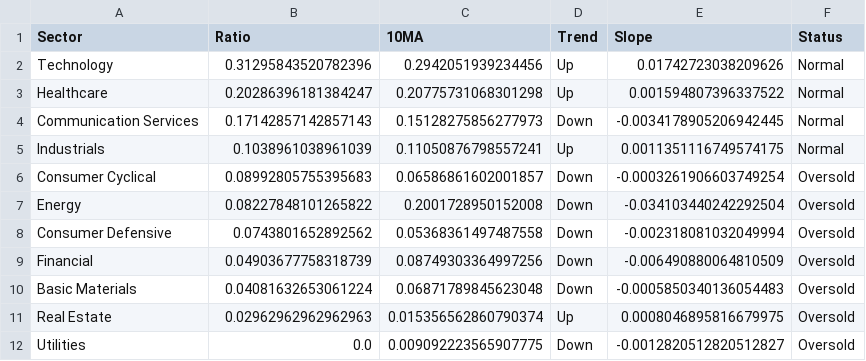
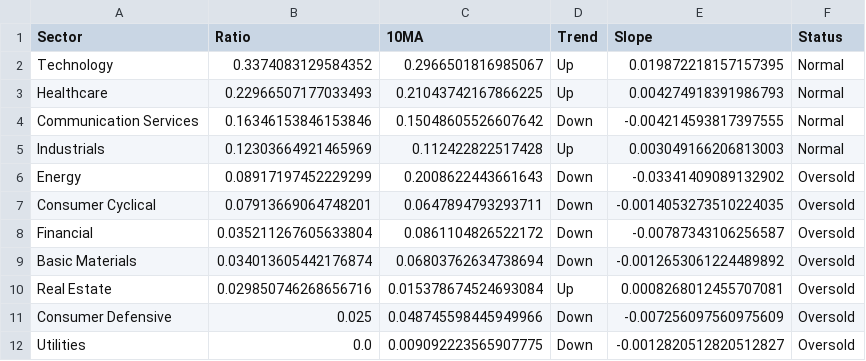
Before and after one commit to tradermonty/uptrend-dashboard, a CSV file: data/sector_summary.csv, drawn as a sheet.

```diff
--- a/data/sector_summary.csv
+++ b/data/sector_summary.csv
@@ -1,12 +1,12 @@
 Sector,Ratio,10MA,Trend,Slope,Status
-Technology,0.31295843520782396,0.2942051939234456,Up,0.01742723038209626,Normal
-Healthcare,0.20286396181384247,0.20775731068301298,Up,0.001594807396337522,Normal
-Communication Services,0.17142857142857143,0.15128275856277973,Down,-0.0034178905206942445,Normal
-Industrials,0.1038961038961039,0.11050876798557241,Up,0.0011351116749574175,Normal
-Consumer Cyclical,0.08992805755395683,0.06586861602001857,Down,-0.0003261906603749254,Oversold
-Energy,0.08227848101265822,0.2001728950152008,Down,-0.034103440242292504,Oversold
-Consumer Defensive,0.0743801652892562,0.05368361497487558,Down,-0.002318081032049994,Oversold
-Financial,0.04903677758318739,0.08749303364997256,Down,-0.006490880064810509,Oversold
-Basic Materials,0.04081632653061224,0.06871789845623048,Down,-0.0005850340136054483,Oversold
-Real Estate,0.02962962962962963,0.015356562860790374,Up,0.0008046895816679975,Oversold
+Technology,0.3374083129584352,0.2966501816985067,Up,0.019872218157157395,Normal
+Healthcare,0.22966507177033493,0.21043742167866225,Up,0.004274918391986793,Normal
+Communication Services,0.16346153846153846,0.15048605526607642,Down,-0.004214593817397555,Normal
+Industrials,0.12303664921465969,0.112422822517428,Up,0.003049166206813003,Normal
+Energy,0.08917197452229299,0.2008622443661643,Down,-0.03341409089132902,Oversold
+Consumer Cyclical,0.07913669064748201,0.0647894793293711,Down,-0.0014053273510224035,Oversold
+Financial,0.035211267605633804,0.0861104826522172,Down,-0.00787343106256587,Oversold
+Basic Materials,0.034013605442176874,0.06803762634738694,Down,-0.0012653061224489892,Oversold
+Real Estate,0.029850746268656716,0.015378674524693084,Up,0.0008268012455707081,Oversold
+Consumer Defensive,0.025,0.048745598445949966,Down,-0.007256097560975609,Oversold
 Utilities,0.0,0.009092223565907775,Down,-0.0012820512820512827,Oversold
```
Also changed, not shown: data/industry_summary.csv, data/sector_dispersion.csv, 2 other files.
